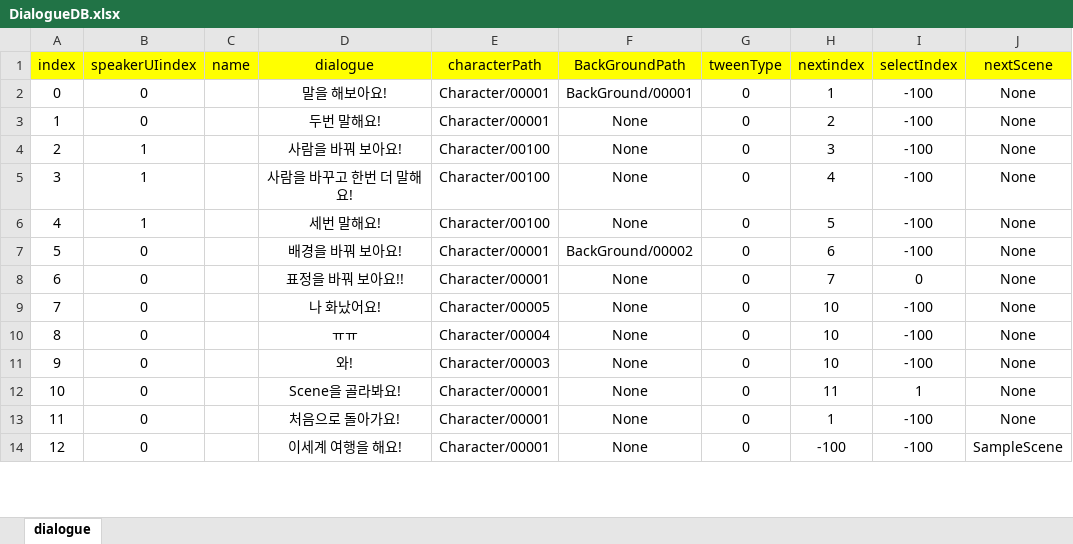
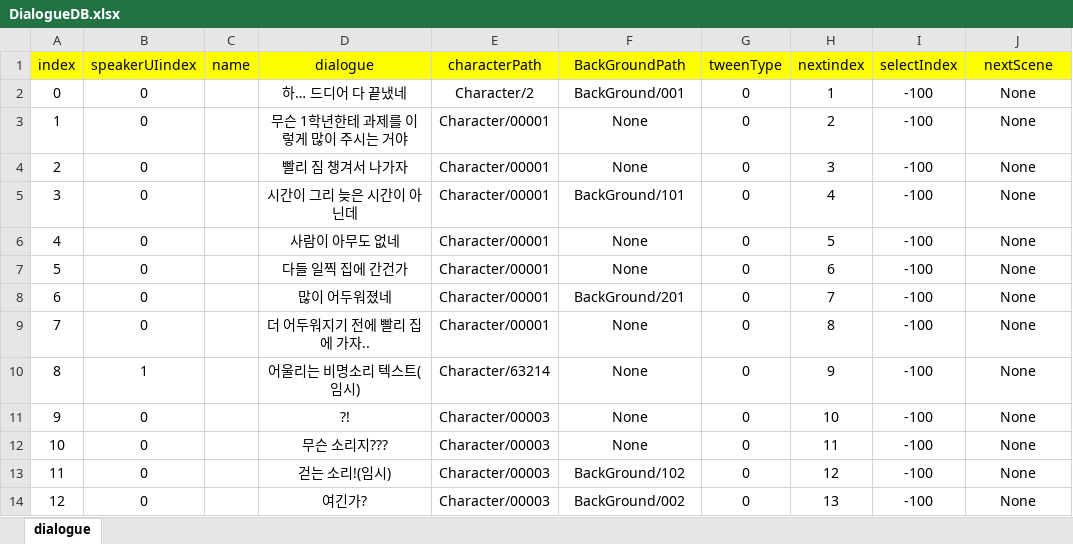
Before and after one commit to ahyun04/hihiproject, an Excel workbook: HeeHeeMotGa/Assets/Resources/ExcelDB/DialogueDB.xlsx, sheet dialogue, drawn as a sheet; only a part is shown; values as stored, in another font and other column widths than the file's, no borders; removed rows and columns are numbered as before the commit, all else as after; the diff covers the shown part only; the diff names each change by its address in the sheet, - before the commit and + after, or states it on an @@ line.

```diff
--- a/HeeHeeMotGa/Assets/Resources/ExcelDB/DialogueDB.xlsx (sheet dialogue)
+++ b/HeeHeeMotGa/Assets/Resources/ExcelDB/DialogueDB.xlsx (sheet dialogue)
-D2 (dialogue): 말을 해보아요!
+D2 (dialogue): 하… 드디어 다 끝냈네
-E2 (characterPath): Character/00001
+E2 (characterPath): Character/2
-F2 (BackGroundPath): BackGround/00001
+F2 (BackGroundPath): BackGround/001
-D3 (dialogue): 두번 말해요!
+D3 (dialogue): 무슨 1학년한테 과제를 이렇게 많이 주시는 거야
-B4:B6 (speakerUIindex): 1
+B4:B6 (speakerUIindex): 0
-D4 (dialogue): 사람을 바꿔 보아요!
+D4 (dialogue): 빨리 짐 챙겨서 나가자
-E4:E6 (characterPath): Character/00100
+E4:E6 (characterPath): Character/00001
-D5 (dialogue): 사람을 바꾸고 한번 더 말해요!
+D5 (dialogue): 시간이 그리 늦은 시간이 아닌데
-F5 (BackGroundPath): None
+F5 (BackGroundPath): BackGround/101
-D6 (dialogue): 세번 말해요!
+D6 (dialogue): 사람이 아무도 없네
-D7 (dialogue): 배경을 바꿔 보아요!
+D7 (dialogue): 다들 일찍 집에 간건가
-F7 (BackGroundPath): BackGround/00002
+F7 (BackGroundPath): None
-D8 (dialogue): 표정을 바꿔 보아요!!
+D8 (dialogue): 많이 어두워졌네
-F8 (BackGroundPath): None
+F8 (BackGroundPath): BackGround/201
-I8 (selectIndex): 0
+I8 (selectIndex): -100
-D9 (dialogue): 나 화났어요!
+D9 (dialogue): 더 어두워지기 전에 빨리 집에 가자..
-E9 (characterPath): Character/00005
+E9 (characterPath): Character/00001
-H9 (nextindex): 10
+H9 (nextindex): 8
-B10 (speakerUIindex): 0
+B10 (speakerUIindex): 1
-D10 (dialogue): ㅠㅠ
+D10 (dialogue): 어울리는 비명소리 텍스트(임시)
-E10 (characterPath): Character/00004
+E10 (characterPath): Character/63214
-H10 (nextindex): 10
+H10 (nextindex): 9
-D11 (dialogue): 와!
+D11 (dialogue): ?!
-D12 (dialogue): Scene을 골라봐요!
+D12 (dialogue): 무슨 소리지???
-E12:E13 (characterPath): Character/00001
+E12:E13 (characterPath): Character/00003
-I12 (selectIndex): 1
+I12 (selectIndex): -100
-D13 (dialogue): 처음으로 돌아가요!
+D13 (dialogue): 걷는 소리!(임시)
-F13 (BackGroundPath): None
+F13 (BackGroundPath): BackGround/102
-H13 (nextindex): 1
+H13 (nextindex): 12
-row 14: 12 | 0 |  | 이세계 여행을 해요! | Character/00001 | None | 0 | -100 | -100 | SampleScene
+row 14: 12 | 0 |  | 여긴가? | Character/00003 | BackGround/002 | 0 | 13 | -100 | None
```
Also changed, not shown: 27 added rows, 26 edited cells and row numbers in column A elsewhere in this sheet, 11 other files.
